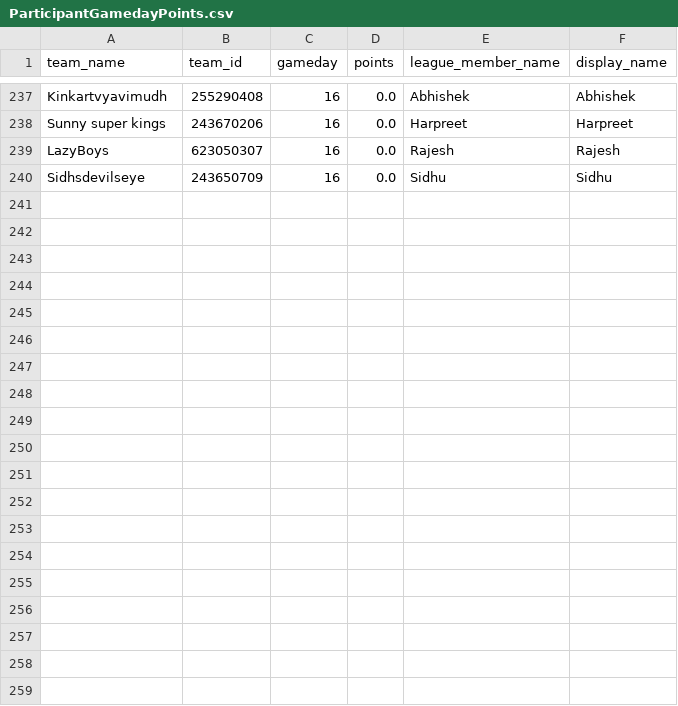
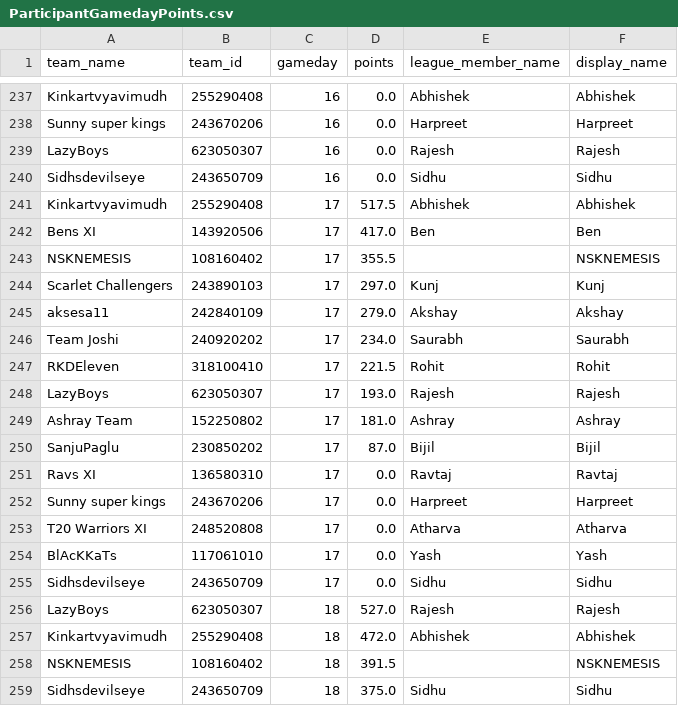
Before and after one commit to yashsshah/ipl_fantasy_leaderboard_ys, a CSV file: data/ParticipantGamedayPoints.csv, drawn as a sheet; only a part is shown, gaps mark what is left out; the diff covers the shown part only; the diff names each change by its address in the sheet, - before the commit and + after, or states it on an @@ line.

Commit message:
Update scores and sync site data after MatchNum 18

```diff
--- a/data/ParticipantGamedayPoints.csv
+++ b/data/ParticipantGamedayPoints.csv
+row 241: Kinkartvyavimudh | 255290408 | 17 | 517.5 | Abhishek | Abhishek
+row 242: Bens XI | 143920506 | 17 | 417.0 | Ben | Ben
+row 243: NSKNEMESIS | 108160402 | 17 | 355.5 |  | NSKNEMESIS
+row 244: Scarlet Challengers | 243890103 | 17 | 297.0 | Kunj | Kunj
+row 245: aksesa11 | 242840109 | 17 | 279.0 | Akshay | Akshay
+row 246: Team Joshi | 240920202 | 17 | 234.0 | Saurabh | Saurabh
+row 247: RKDEleven | 318100410 | 17 | 221.5 | Rohit | Rohit
+row 248: LazyBoys | 623050307 | 17 | 193.0 | Rajesh | Rajesh
+row 249: Ashray Team | 152250802 | 17 | 181.0 | Ashray | Ashray
+row 250: SanjuPaglu | 230850202 | 17 | 87.0 | Bijil | Bijil
+row 251: Ravs XI | 136580310 | 17 | 0.0 | Ravtaj | Ravtaj
+row 252: Sunny super kings | 243670206 | 17 | 0.0 | Harpreet | Harpreet
+row 253: T20 Warriors XI | 248520808 | 17 | 0.0 | Atharva | Atharva
+row 254: BlAcKKaTs | 117061010 | 17 | 0.0 | Yash | Yash
+row 255: Sidhsdevilseye | 243650709 | 17 | 0.0 | Sidhu | Sidhu
+row 256: LazyBoys | 623050307 | 18 | 527.0 | Rajesh | Rajesh
+row 257: Kinkartvyavimudh | 255290408 | 18 | 472.0 | Abhishek | Abhishek
+row 258: NSKNEMESIS | 108160402 | 18 | 391.5 |  | NSKNEMESIS
+row 259: Sidhsdevilseye | 243650709 | 18 | 375.0 | Sidhu | Sidhu
```
Also changed, not shown: 11 added rows elsewhere in this file, data/Leaderboard.csv, data/MatchDayScores.csv, 4 other files.
